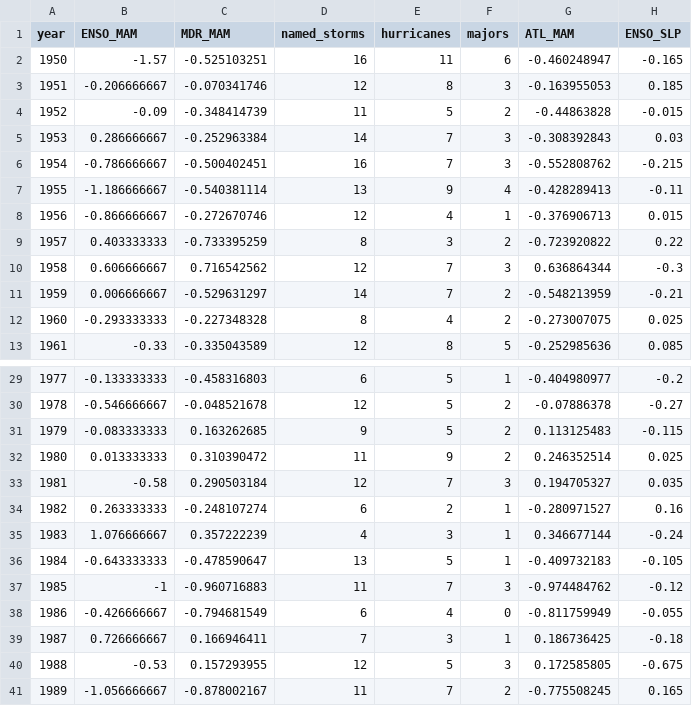
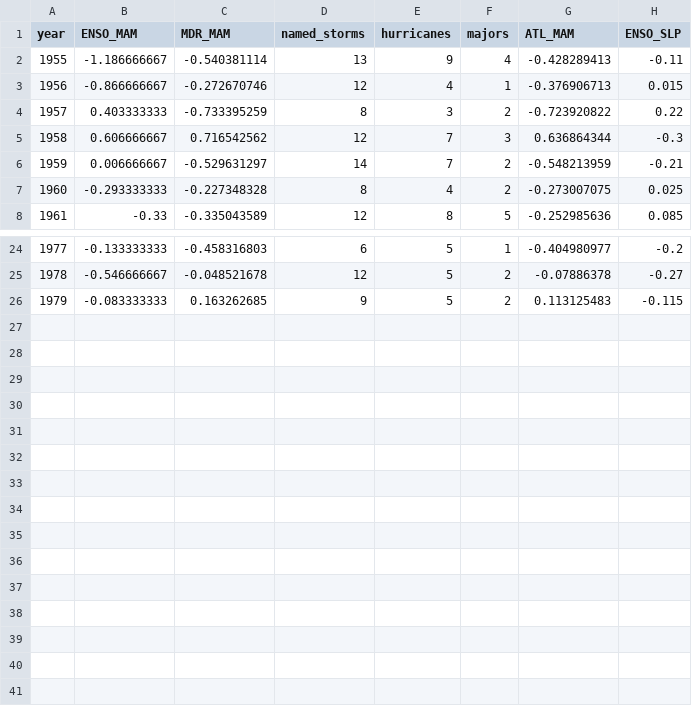
Before and after one commit to MeteoFur/AHSFM-Project, a CSV file: hurdatfile_old.csv, drawn as a sheet; only a part is shown, gaps mark what is left out.

Commit message:
Update hurdatfile_old.csv

```diff
--- a/hurdatfile_old.csv
+++ b/hurdatfile_old.csv
@@ -1,7 +1,2 @@
 year,ENSO_MAM,MDR_MAM,named_storms,hurricanes,majors,ATL_MAM,ENSO_SLP
-1950,-1.57,-0.525103251,16,11,6,-0.460248947,-0.165
-1951,-0.206666667,-0.070341746,12,8,3,-0.163955053,0.185
-1952,-0.09,-0.348414739,11,5,2,-0.44863828,-0.015
-1953,0.286666667,-0.252963384,14,7,3,-0.308392843,0.03
-1954,-0.786666667,-0.500402451,16,7,3,-0.552808762,-0.215
 1955,-1.186666667,-0.540381114,13,9,4,-0.428289413,-0.11
@@ -31,11 +26 @@ year,ENSO_MAM,MDR_MAM,named_storms,hurricanes,majors,ATL_MAM,ENSO_SLP
 1979,-0.083333333,0.163262685,9,5,2,0.113125483,-0.115
-1980,0.013333333,0.310390472,11,9,2,0.246352514,0.025
-1981,-0.58,0.290503184,12,7,3,0.194705327,0.035
-1982,0.263333333,-0.248107274,6,2,1,-0.280971527,0.16
-1983,1.076666667,0.357222239,4,3,1,0.346677144,-0.24
-1984,-0.643333333,-0.478590647,13,5,1,-0.409732183,-0.105
-1985,-1,-0.960716883,11,7,3,-0.974484762,-0.12
-1986,-0.426666667,-0.794681549,6,4,0,-0.811759949,-0.055
-1987,0.726666667,0.166946411,7,3,1,0.186736425,-0.18
-1988,-0.53,0.157293955,12,5,3,0.172585805,-0.675
-1989,-1.056666667,-0.878002167,11,7,2,-0.775508245,0.165
```
